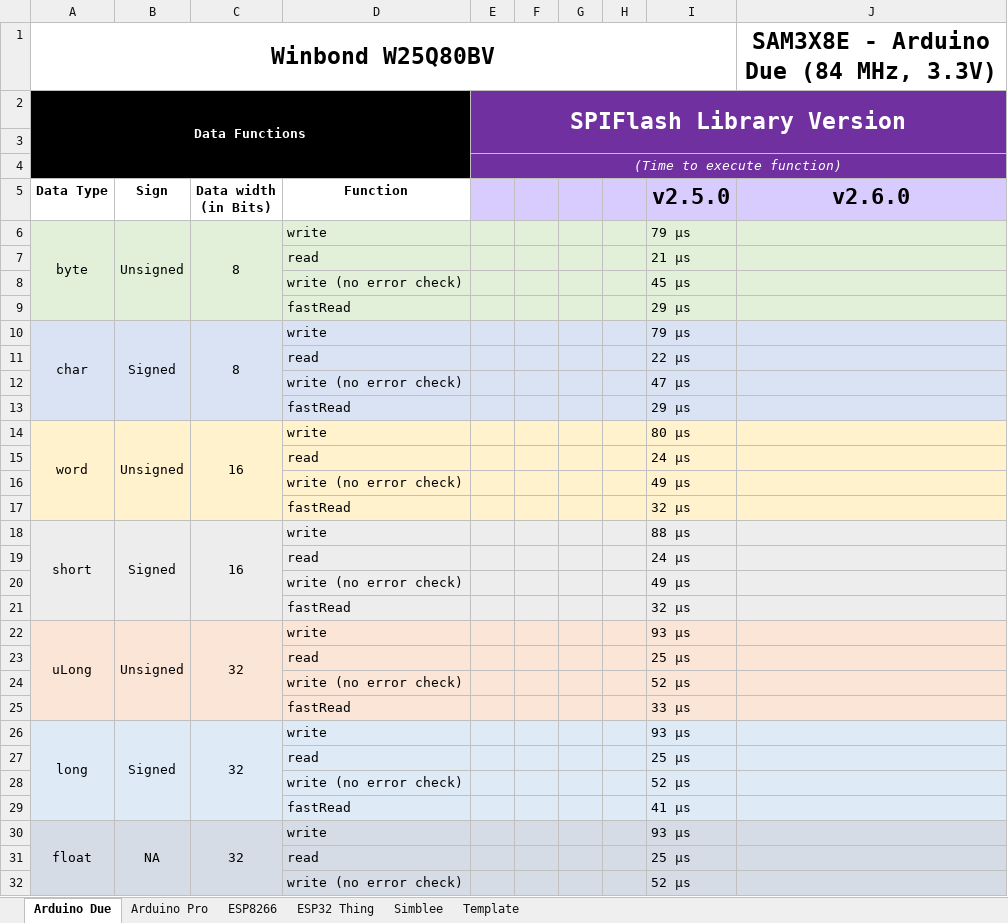
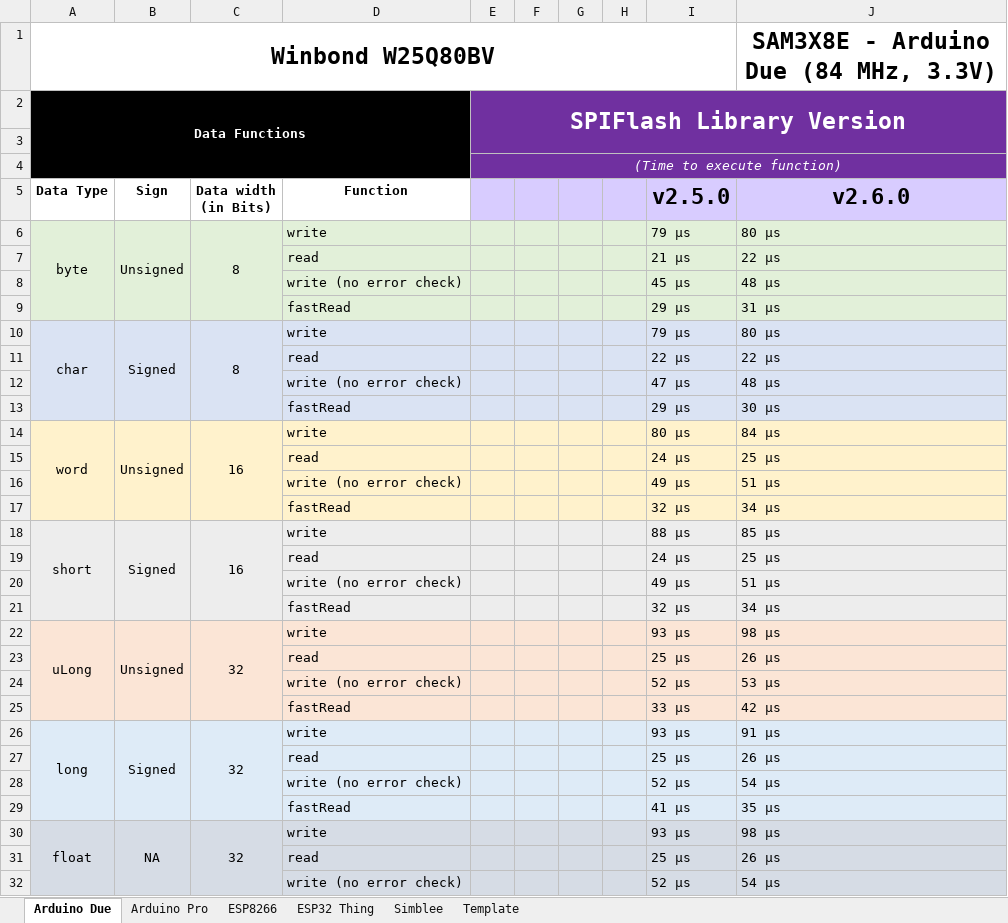
Before and after one commit to Marzogh/SPIMemory, an Excel workbook: extras/Library speed comparisons.xlsx, sheet Arduino Due, drawn as a sheet; only a part is shown; values as stored, in another font and other column widths than the file's, no borders; the diff covers the shown part only; the diff names each change by its address in the sheet, - before the commit and + after, or states it on an @@ line.

```diff
--- a/extras/Library speed comparisons.xlsx (sheet Arduino Due)
+++ b/extras/Library speed comparisons.xlsx (sheet Arduino Due)
-J6: (empty)
+J6: 80 µs
-J7: (empty)
+J7: 22 µs
-J8: (empty)
+J8: 48 µs
-J9: (empty)
+J9: 31 µs
-J10: (empty)
+J10: 80 µs
-J11: (empty)
+J11: 22 µs
-J12: (empty)
+J12: 48 µs
-J13: (empty)
+J13: 30 µs
-J14: (empty)
+J14: 84 µs
-J15: (empty)
+J15: 25 µs
-J16: (empty)
+J16: 51 µs
-J17: (empty)
+J17: 34 µs
-J18: (empty)
+J18: 85 µs
-J19: (empty)
+J19: 25 µs
-J20: (empty)
+J20: 51 µs
-J21: (empty)
+J21: 34 µs
-J22: (empty)
+J22: 98 µs
-J23: (empty)
+J23: 26 µs
-J24: (empty)
+J24: 53 µs
-J25: (empty)
+J25: 42 µs
-J26: (empty)
+J26: 91 µs
-J27: (empty)
+J27: 26 µs
-J28: (empty)
+J28: 54 µs
-J29: (empty)
+J29: 35 µs
-J30: (empty)
+J30: 98 µs
-J31: (empty)
+J31: 26 µs
-J32: (empty)
+J32: 54 µs
```
Also changed, not shown: 20 edited cells elsewhere in this sheet, 2 other files.
